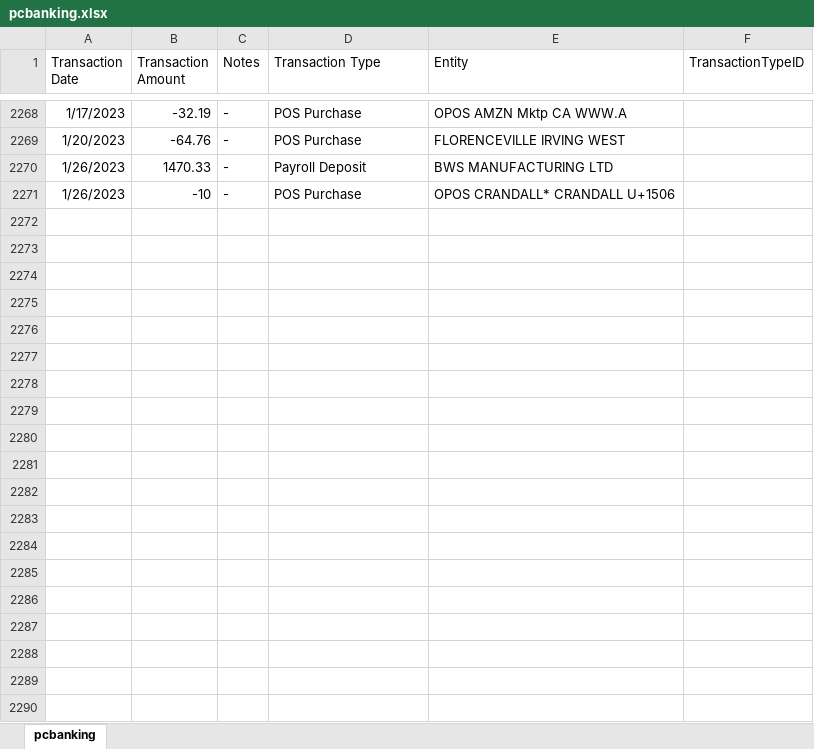
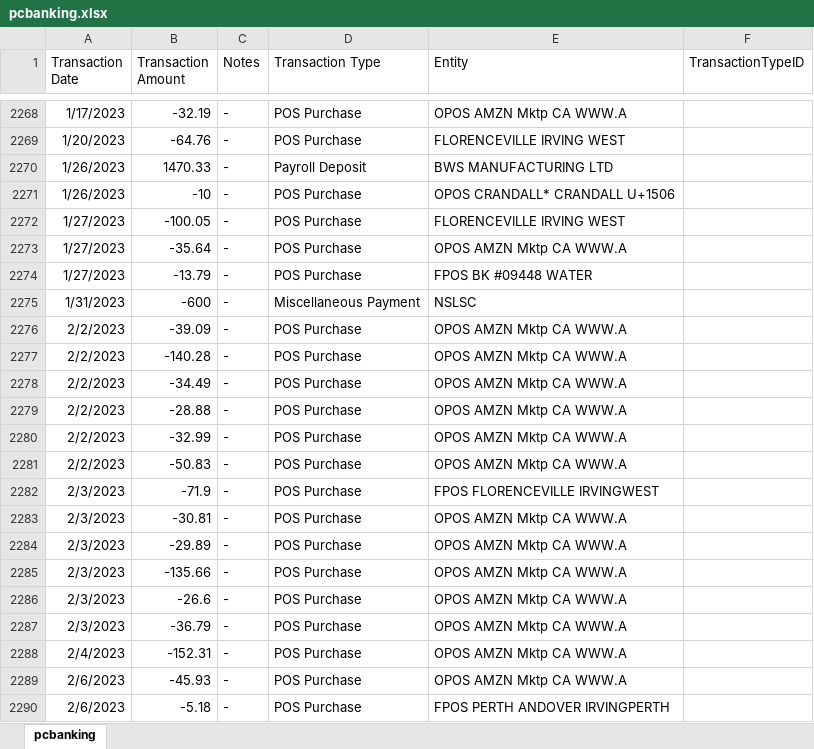
Before and after one commit to abriggs914/Coding_Practice, an Excel workbook: SQL/Transactions Analysis/pcbanking.xlsx, sheet pcbanking, drawn as a sheet; only a part is shown, gaps mark what is left out; values as stored, in another font and other column widths than the file's, no borders; the diff covers the shown part only; the diff names each change by its address in the sheet, - before the commit and + after, or states it on an @@ line.

```diff
--- a/SQL/Transactions Analysis/pcbanking.xlsx (sheet pcbanking)
+++ b/SQL/Transactions Analysis/pcbanking.xlsx (sheet pcbanking)
+row 2272: 1/27/2023 | -100.05 | - | POS Purchase | FLORENCEVILLE IRVING WEST
+row 2273: 1/27/2023 | -35.64 | - | POS Purchase | OPOS AMZN Mktp CA WWW.A
+row 2274: 1/27/2023 | -13.79 | - | POS Purchase | FPOS BK #09448 WATER
+row 2275: 1/31/2023 | -600 | - | Miscellaneous Payment | NSLSC
+row 2276: 2/2/2023 | -39.09 | - | POS Purchase | OPOS AMZN Mktp CA WWW.A
+row 2277: 2/2/2023 | -140.28 | - | POS Purchase | OPOS AMZN Mktp CA WWW.A
+row 2278: 2/2/2023 | -34.49 | - | POS Purchase | OPOS AMZN Mktp CA WWW.A
+row 2279: 2/2/2023 | -28.88 | - | POS Purchase | OPOS AMZN Mktp CA WWW.A
+row 2280: 2/2/2023 | -32.99 | - | POS Purchase | OPOS AMZN Mktp CA WWW.A
+row 2281: 2/2/2023 | -50.83 | - | POS Purchase | OPOS AMZN Mktp CA WWW.A
+row 2282: 2/3/2023 | -71.9 | - | POS Purchase | FPOS FLORENCEVILLE IRVINGWEST
+row 2283: 2/3/2023 | -30.81 | - | POS Purchase | OPOS AMZN Mktp CA WWW.A
+row 2284: 2/3/2023 | -29.89 | - | POS Purchase | OPOS AMZN Mktp CA WWW.A
+row 2285: 2/3/2023 | -135.66 | - | POS Purchase | OPOS AMZN Mktp CA WWW.A
+row 2286: 2/3/2023 | -26.6 | - | POS Purchase | OPOS AMZN Mktp CA WWW.A
+row 2287: 2/3/2023 | -36.79 | - | POS Purchase | OPOS AMZN Mktp CA WWW.A
+row 2288: 2/4/2023 | -152.31 | - | POS Purchase | OPOS AMZN Mktp CA WWW.A
+row 2289: 2/6/2023 | -45.93 | - | POS Purchase | OPOS AMZN Mktp CA WWW.A
+row 2290: 2/6/2023 | -5.18 | - | POS Purchase | FPOS PERTH ANDOVER IRVINGPERTH
```
Also changed, not shown: 20 added rows elsewhere in this sheet, 1 other file.
